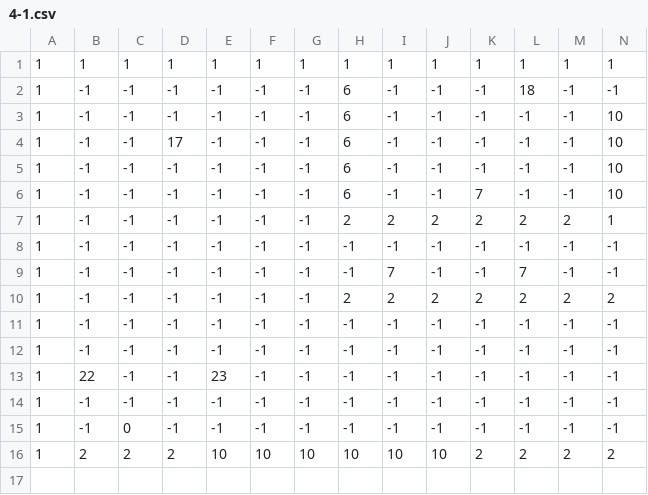
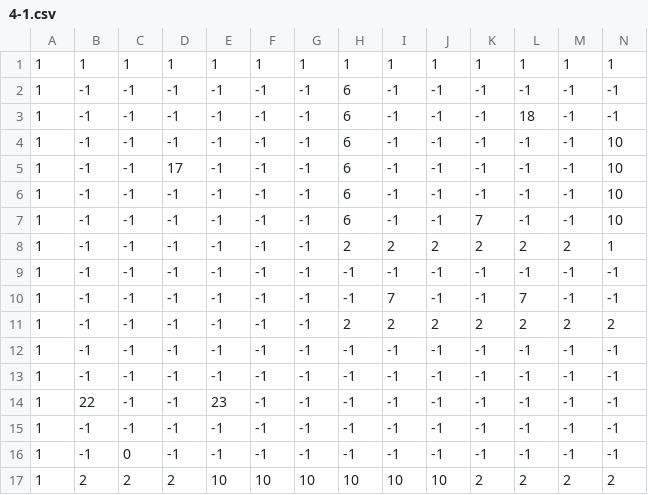
Before and after one commit to vzmc/TeamWork, a CSV file: TeamWorkGame/TeamWorkGame/TeamWorkGameContent/Stage/4-1.csv, drawn as a sheet; only a part is shown; rows hold the shown columns only; the diff names each change by its address in the sheet, - before the commit and + after, or states it on an @@ line.

```diff
--- a/TeamWorkGame/TeamWorkGame/TeamWorkGameContent/Stage/4-1.csv
+++ b/TeamWorkGame/TeamWorkGame/TeamWorkGameContent/Stage/4-1.csv
+row 2: 1 | -1 | -1 | -1 | -1 | -1 | -1 | 6 | -1 | -1 | -1 | -1 | -1 | -1
```
Also changed, not shown: TeamWorkGame/TeamWorkGame/TeamWorkGameContent/Stage/4-3.csv.
